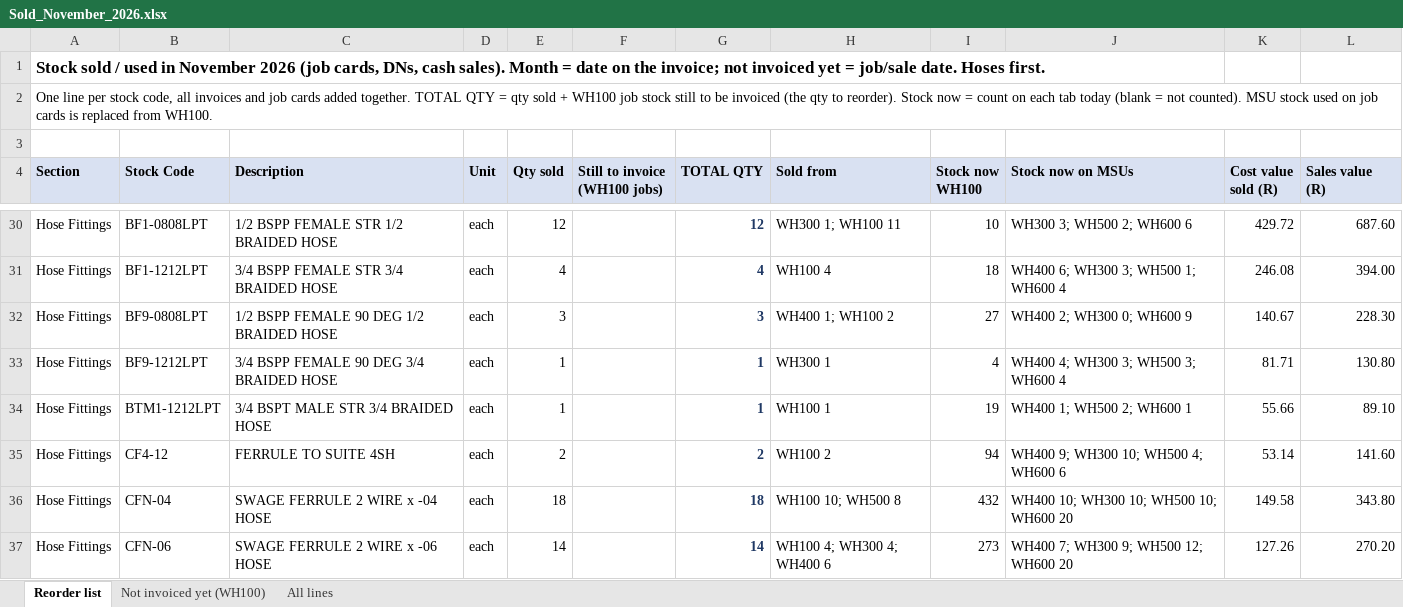
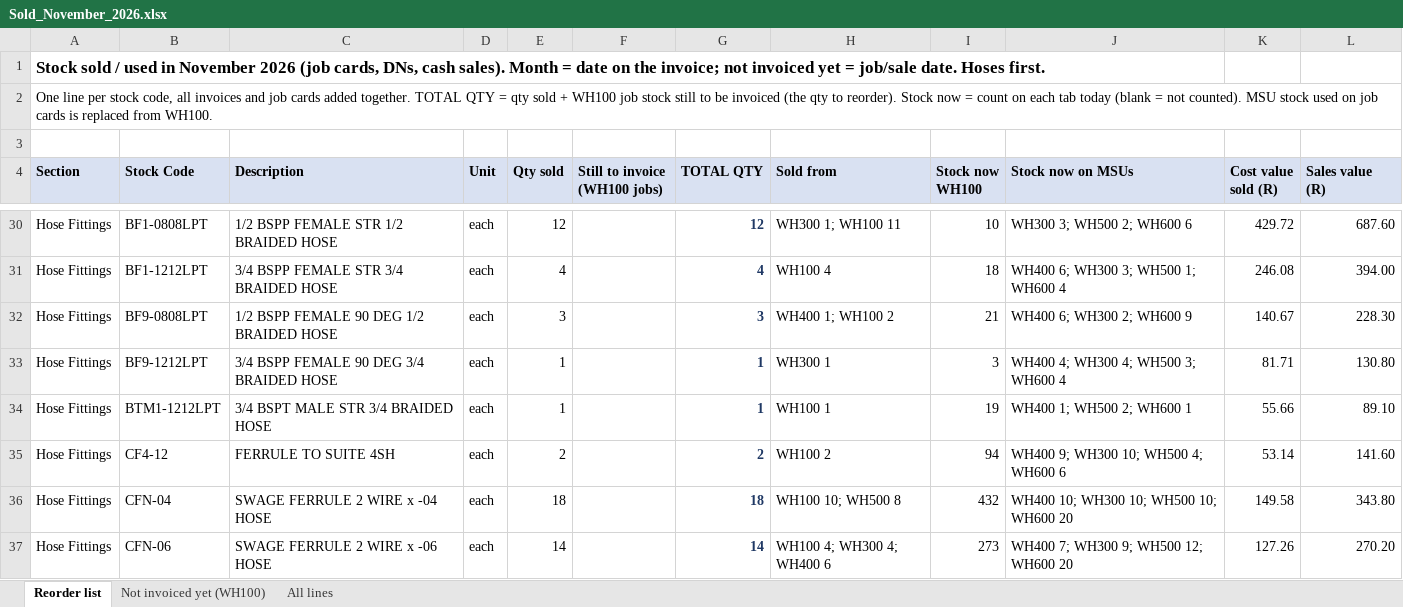
Before and after one commit to MichaelB1300/Pirtek-stock---live, an Excel workbook: Sold_November_2026.xlsx, sheet Reorder list, drawn as a sheet; only a part is shown, gaps mark what is left out; values as stored, in another font and other column widths than the file's, no borders; the diff covers the shown part only; the diff names each change by its address in the sheet, - before the commit and + after, or states it on an @@ line.

```diff
--- a/Sold_November_2026.xlsx (sheet Reorder list)
+++ b/Sold_November_2026.xlsx (sheet Reorder list)
-I32 (Stock now WH100): 27
+I32 (Stock now WH100): 21
-J32 (Stock now on MSUs): WH400 2; WH300 0; WH600 9
+J32 (Stock now on MSUs): WH400 6; WH300 2; WH600 9
-I33 (Stock now WH100): 4
+I33 (Stock now WH100): 3
-J33 (Stock now on MSUs): WH400 4; WH300 3; WH500 3; WH600 4
+J33 (Stock now on MSUs): WH400 4; WH300 4; WH500 3; WH600 4
```
Also changed, not shown: 1 added row, 1 removed row and 14 edited cells elsewhere in this sheet, sheet Not invoiced yet (WH100), 2 other files.
